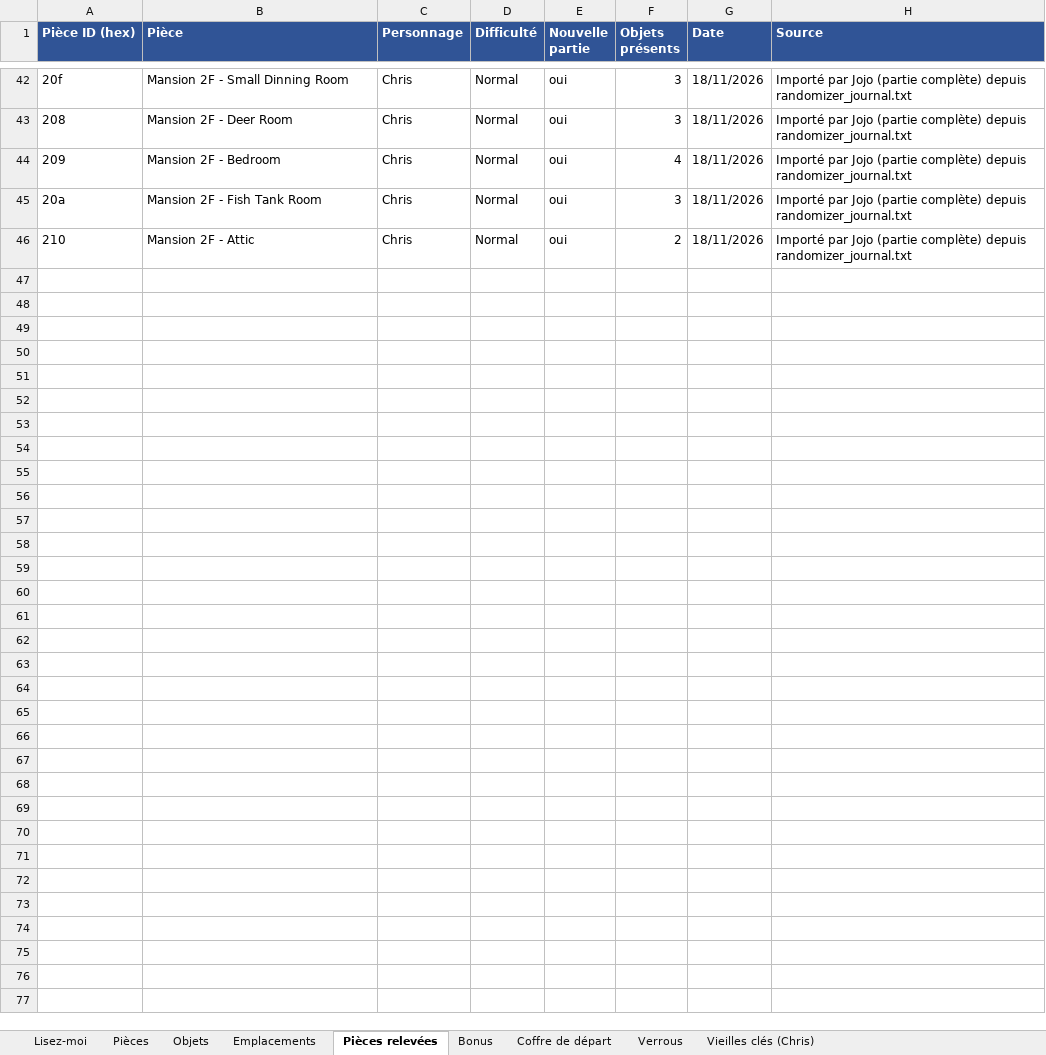
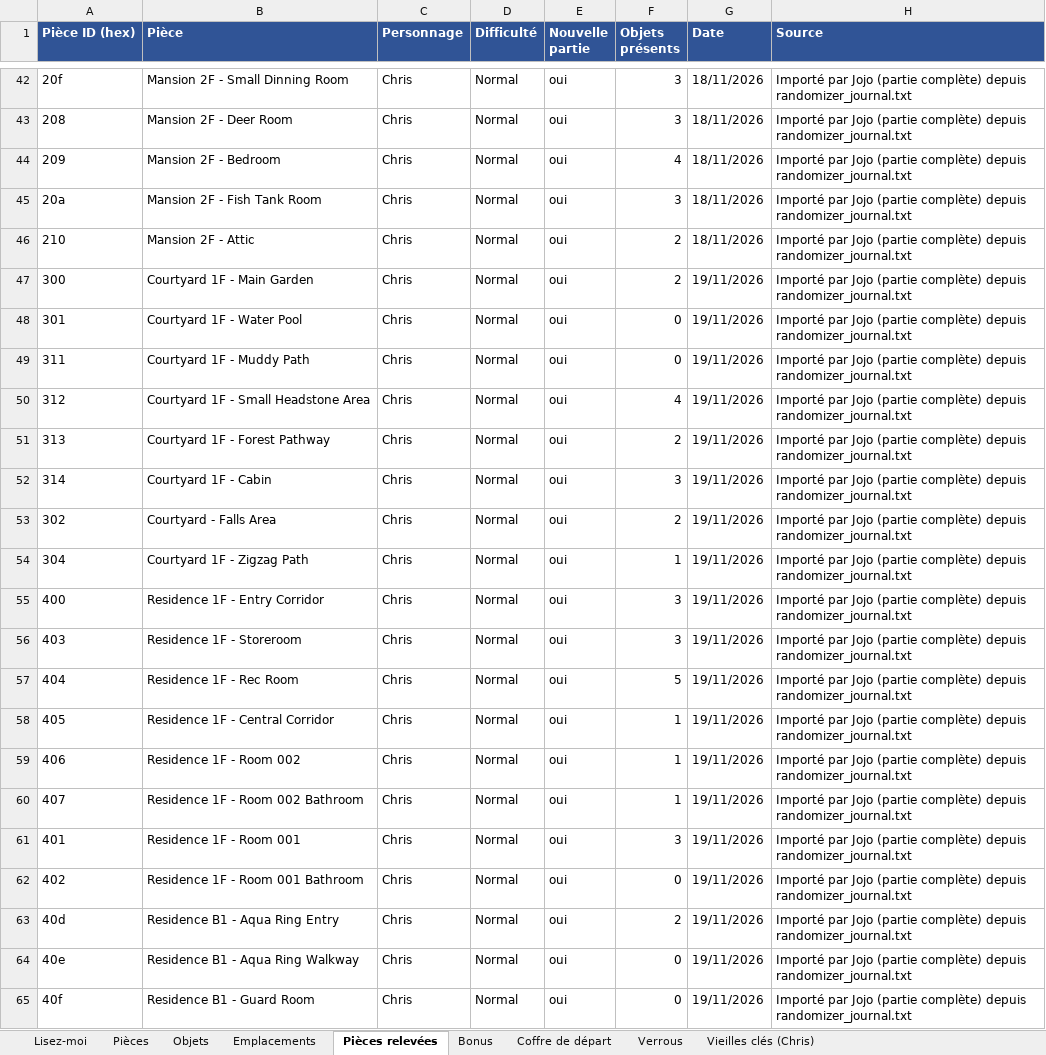
Before and after one commit to Michiy0/RE-HD-Randomizer, an Excel workbook: donnees_randomizer_RE1.xlsx, sheet Pièces relevées, drawn as a sheet; only a part is shown, gaps mark what is left out; values as stored, in another font and other column widths than the file's, no borders; the diff covers the shown part only; the diff names each change by its address in the sheet, - before the commit and + after, or states it on an @@ line.

```diff
--- a/donnees_randomizer_RE1.xlsx (sheet Pièces relevées)
+++ b/donnees_randomizer_RE1.xlsx (sheet Pièces relevées)
+row 47: 300 | Courtyard 1F - Main Garden | Chris | Normal | oui | 2 | 19/11/2026 | Importé par Jojo (partie complète) depuis randomizer_journal.txt
+row 48: 301 | Courtyard 1F - Water Pool | Chris | Normal | oui | 0 | 19/11/2026 | Importé par Jojo (partie complète) depuis randomizer_journal.txt
+row 49: 311 | Courtyard 1F - Muddy Path | Chris | Normal | oui | 0 | 19/11/2026 | Importé par Jojo (partie complète) depuis randomizer_journal.txt
+row 50: 312 | Courtyard 1F - Small Headstone Area | Chris | Normal | oui | 4 | 19/11/2026 | Importé par Jojo (partie complète) depuis randomizer_journal.txt
+row 51: 313 | Courtyard 1F - Forest Pathway | Chris | Normal | oui | 2 | 19/11/2026 | Importé par Jojo (partie complète) depuis randomizer_journal.txt
+row 52: 314 | Courtyard 1F - Cabin | Chris | Normal | oui | 3 | 19/11/2026 | Importé par Jojo (partie complète) depuis randomizer_journal.txt
+row 53: 302 | Courtyard - Falls Area | Chris | Normal | oui | 2 | 19/11/2026 | Importé par Jojo (partie complète) depuis randomizer_journal.txt
+row 54: 304 | Courtyard 1F - Zigzag Path | Chris | Normal | oui | 1 | 19/11/2026 | Importé par Jojo (partie complète) depuis randomizer_journal.txt
+row 55: 400 | Residence 1F - Entry Corridor | Chris | Normal | oui | 3 | 19/11/2026 | Importé par Jojo (partie complète) depuis randomizer_journal.txt
+row 56: 403 | Residence 1F - Storeroom | Chris | Normal | oui | 3 | 19/11/2026 | Importé par Jojo (partie complète) depuis randomizer_journal.txt
+row 57: 404 | Residence 1F - Rec Room | Chris | Normal | oui | 5 | 19/11/2026 | Importé par Jojo (partie complète) depuis randomizer_journal.txt
+row 58: 405 | Residence 1F - Central Corridor | Chris | Normal | oui | 1 | 19/11/2026 | Importé par Jojo (partie complète) depuis randomizer_journal.txt
+row 59: 406 | Residence 1F - Room 002 | Chris | Normal | oui | 1 | 19/11/2026 | Importé par Jojo (partie complète) depuis randomizer_journal.txt
+row 60: 407 | Residence 1F - Room 002 Bathroom | Chris | Normal | oui | 1 | 19/11/2026 | Importé par Jojo (partie complète) depuis randomizer_journal.txt
+row 61: 401 | Residence 1F - Room 001 | Chris | Normal | oui | 3 | 19/11/2026 | Importé par Jojo (partie complète) depuis randomizer_journal.txt
+row 62: 402 | Residence 1F - Room 001 Bathroom | Chris | Normal | oui | 0 | 19/11/2026 | Importé par Jojo (partie complète) depuis randomizer_journal.txt
+row 63: 40d | Residence B1 - Aqua Ring Entry | Chris | Normal | oui | 2 | 19/11/2026 | Importé par Jojo (partie complète) depuis randomizer_journal.txt
+row 64: 40e | Residence B1 - Aqua Ring Walkway | Chris | Normal | oui | 0 | 19/11/2026 | Importé par Jojo (partie complète) depuis randomizer_journal.txt
+row 65: 40f | Residence B1 - Guard Room | Chris | Normal | oui | 0 | 19/11/2026 | Importé par Jojo (partie complète) depuis randomizer_journal.txt
```
Also changed, not shown: 13 added rows and 6 edited cells elsewhere in this sheet, sheet Emplacements, sheet Objets, 7 other files.
